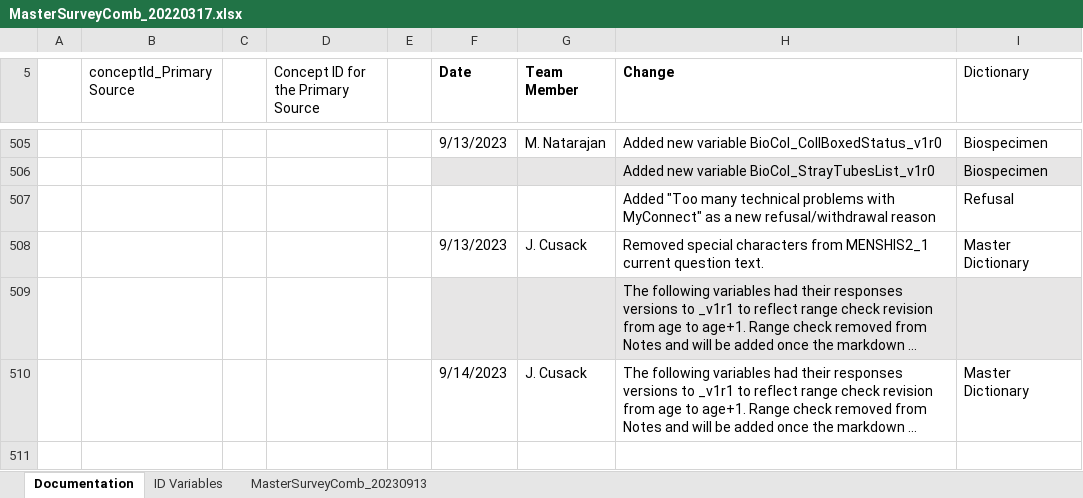
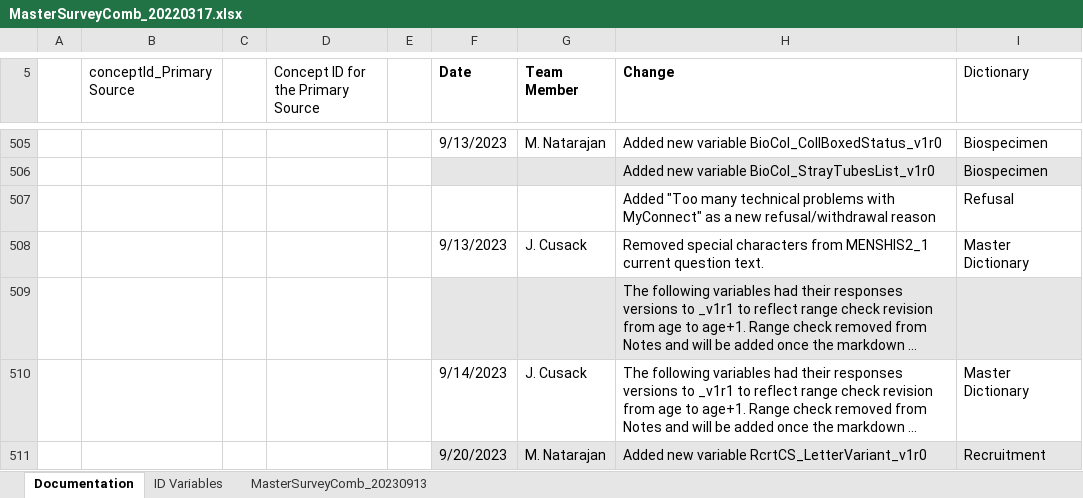
Before and after one commit to Analyticsphere/ConnectMasterAndSurveyCombinedDataDictionary, an Excel workbook: MasterSurveyComb_20220317.xlsx, sheet Documentation, drawn as a sheet; only a part is shown, gaps mark what is left out; long unchanged cells end in …; values as stored, in another font and other column widths than the file's, no borders; the diff names each change by its address in the sheet, - before the commit and + after, or states it on an @@ line.

```diff
--- a/MasterSurveyComb_20220317.xlsx (sheet Documentation)
+++ b/MasterSurveyComb_20220317.xlsx (sheet Documentation)
+row 511:  |  |  |  |  | 9/20/2023 | M. Natarajan | Added new variable RcrtCS_LetterVariant_v1r0 | Recruitment
```
Also changed, not shown: sheet MasterSurveyComb_20230913.
